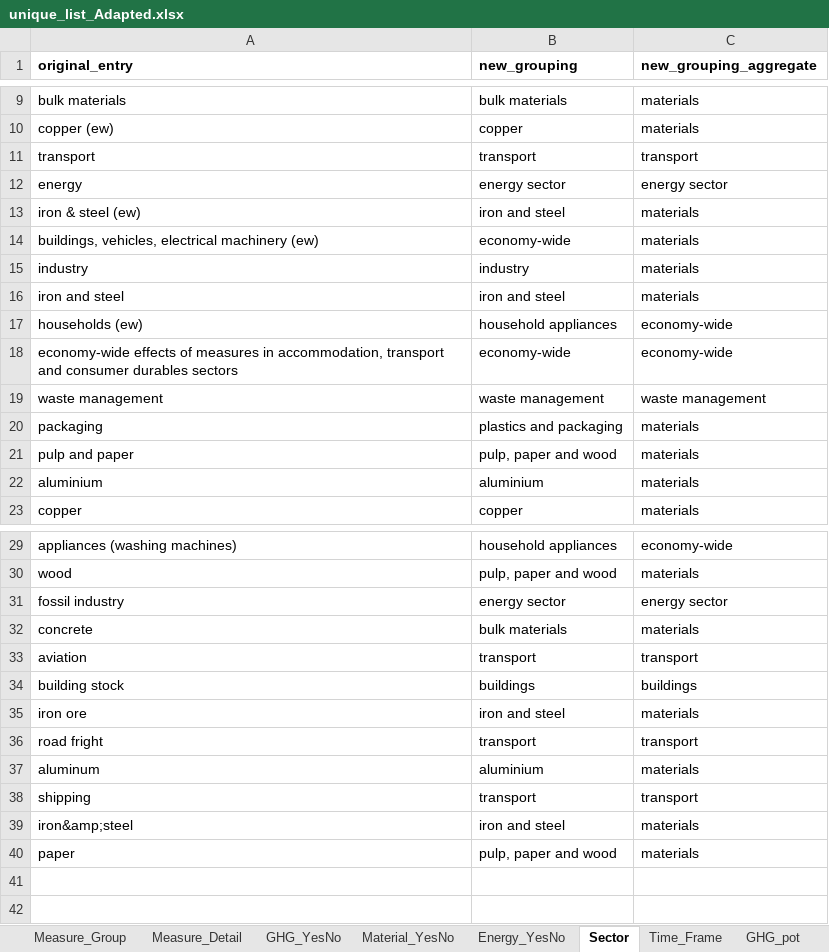
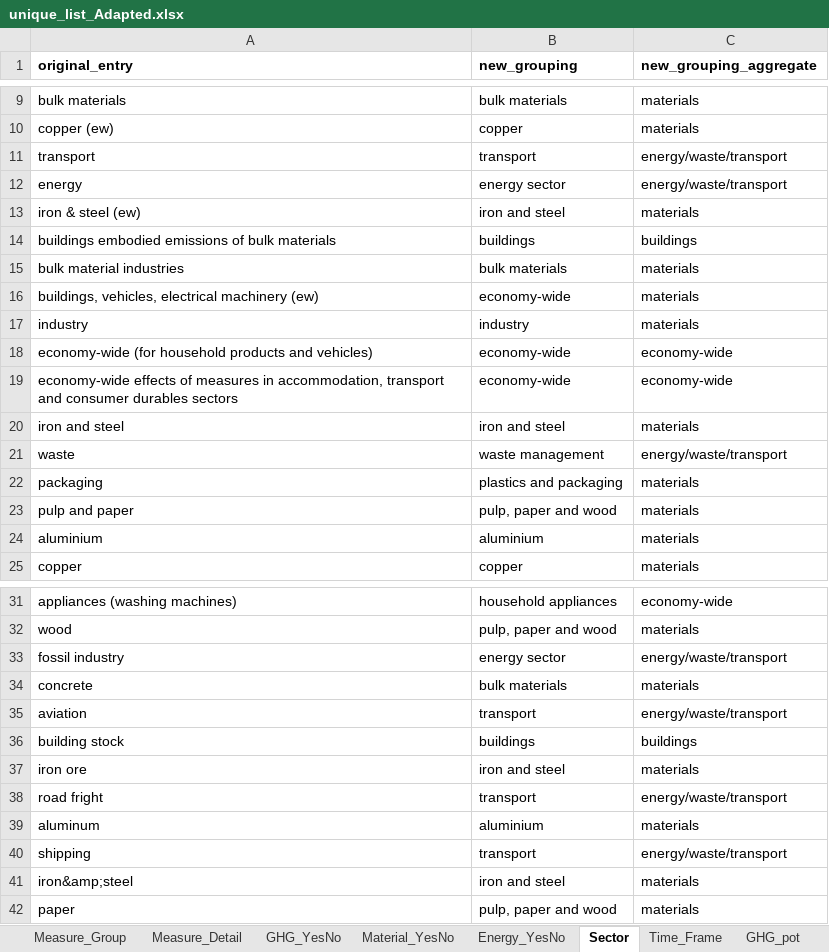
Before and after one commit to Hanspeter85/CE-Review_evidence_plot, an Excel workbook: unique_list_Adapted.xlsx, sheet Sector, drawn as a sheet; only a part is shown, gaps mark what is left out; values as stored, in another font and other column widths than the file's, no borders; removed rows and columns are numbered as before the commit, all else as after; the diff names each change by its address in the sheet, - before the commit and + after, or states it on an @@ line.

```diff
--- a/unique_list_Adapted.xlsx (sheet Sector)
+++ b/unique_list_Adapted.xlsx (sheet Sector)
-C11 (new_grouping_aggregate): transport
+C11 (new_grouping_aggregate): energy/waste/transport
-C12 (new_grouping_aggregate): energy sector
+C12 (new_grouping_aggregate): energy/waste/transport
+row 14: buildings embodied emissions of bulk materials | buildings | buildings
+row 15: bulk material industries | bulk materials | materials
+row 18: economy-wide (for household products and vehicles) | economy-wide | economy-wide
@@ row 18 moved to row 19: economy-wide effects of measures in acco… @@
-row 17: households (ew) | household appliances | economy-wide
-row 19: waste management | waste management | waste management
+row 21: waste | waste management | energy/waste/transport
-C33 (new_grouping_aggregate): energy sector
+C33 (new_grouping_aggregate): energy/waste/transport
-C35 (new_grouping_aggregate): transport
+C35 (new_grouping_aggregate): energy/waste/transport
-C38 (new_grouping_aggregate): transport
+C38 (new_grouping_aggregate): energy/waste/transport
-C40 (new_grouping_aggregate): transport
+C40 (new_grouping_aggregate): energy/waste/transport
```
Also changed, not shown: sheet Measure_Group, sheet GHG_pot, sheet Measure_Detail, sheet Time_Frame, sheet Material_pot, sheet Energy_pot, sector_order.xlsx, unique_list.xlsx, 12 other files.
